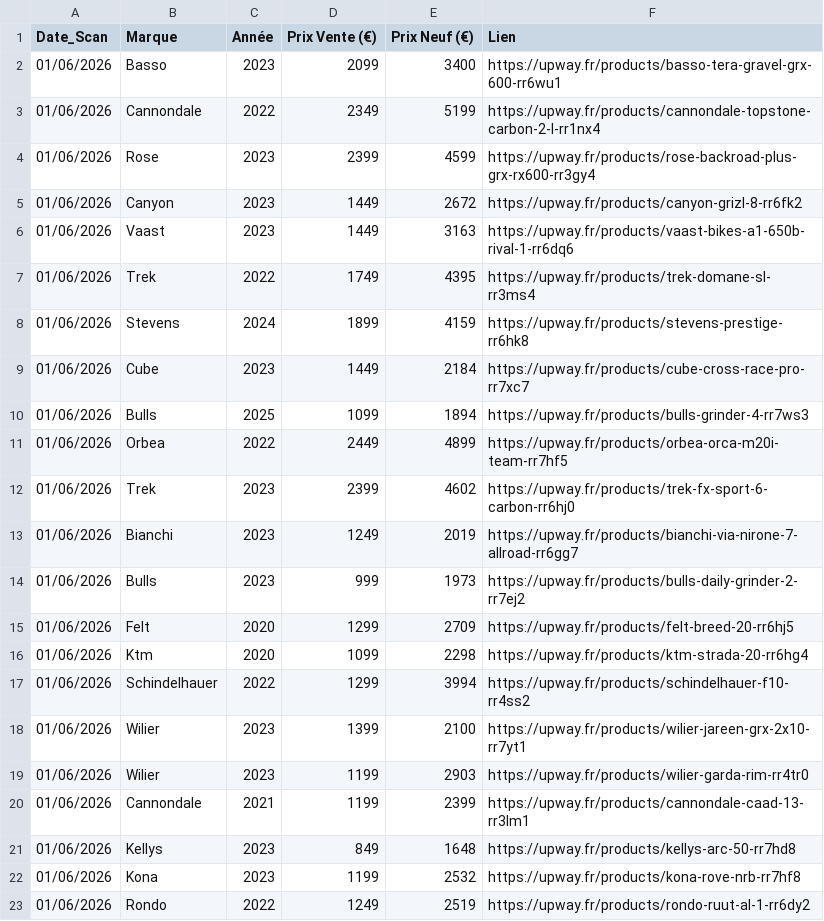
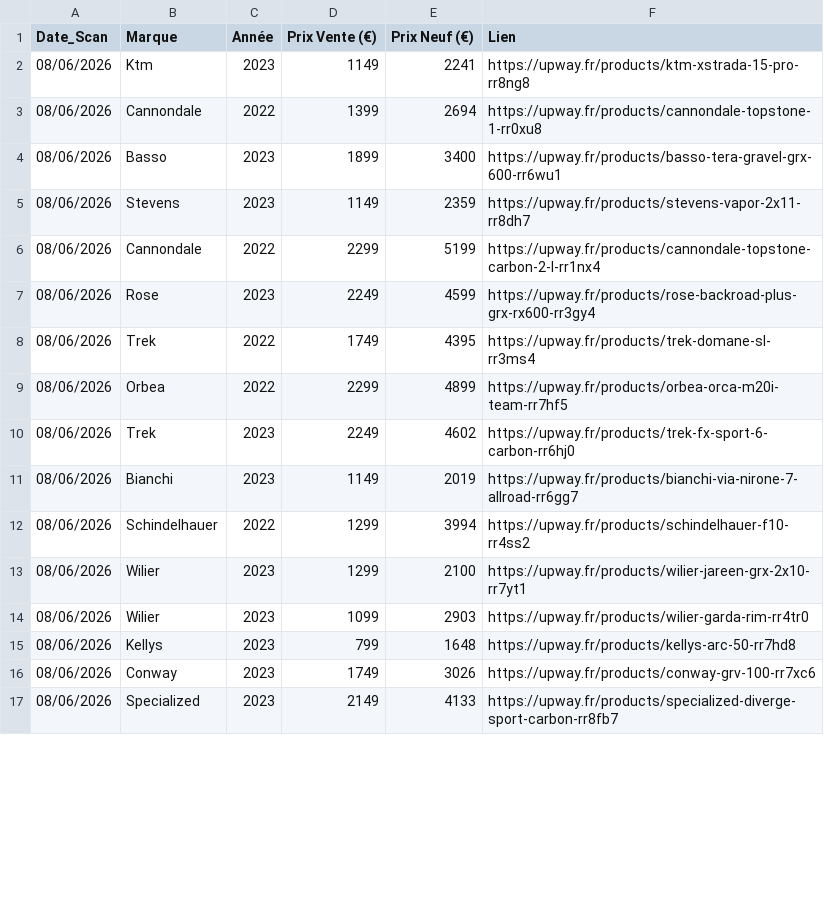
Before and after one commit to ebikereborn13/Scrapper-prix-velo-occasion, a CSV file: base_gravel_upway.csv, drawn as a sheet; only a part is shown; the diff covers the shown part only.

Commit message:
Update Upway Gravel 08/06 21:00

```diff
--- a/base_gravel_upway.csv
+++ b/base_gravel_upway.csv
@@ -1,23 +1,17 @@
 Date_Scan,Marque,Année,Prix Vente (€),Prix Neuf (€),Lien
-01/06/2026,Basso,2023,2099,3400,https://upway.fr/products/basso-tera-gravel-grx-600-rr6wu1
-01/06/2026,Cannondale,2022,2349,5199,https://upway.fr/products/cannondale-topstone-carbon-2-l-rr1nx4
-01/06/2026,Rose,2023,2399,4599,https://upway.fr/products/rose-backroad-plus-grx-rx600-rr3gy4
-01/06/2026,Canyon,2023,1449,2672,https://upway.fr/products/canyon-grizl-8-rr6fk2
-01/06/2026,Vaast,2023,1449,3163,https://upway.fr/products/vaast-bikes-a1-650b-rival-1-rr6dq6
-01/06/2026,Trek,2022,1749,4395,https://upway.fr/products/trek-domane-sl-rr3ms4
-01/06/2026,Stevens,2024,1899,4159,https://upway.fr/products/stevens-prestige-rr6hk8
-01/06/2026,Cube,2023,1449,2184,https://upway.fr/products/cube-cross-race-pro-rr7xc7
-01/06/2026,Bulls,2025,1099,1894,https://upway.fr/products/bulls-grinder-4-rr7ws3
-01/06/2026,Orbea,2022,2449,4899,https://upway.fr/products/orbea-orca-m20i-team-rr7hf5
-01/06/2026,Trek,2023,2399,4602,https://upway.fr/products/trek-fx-sport-6-carbon-rr6hj0
-01/06/2026,Bianchi,2023,1249,2019,https://upway.fr/products/bianchi-via-nirone-7-allroad-rr6gg7
-01/06/2026,Bulls,2023,999,1973,https://upway.fr/products/bulls-daily-grinder-2-rr7ej2
-01/06/2026,Felt,2020,1299,2709,https://upway.fr/products/felt-breed-20-rr6hj5
-01/06/2026,Ktm,2020,1099,2298,https://upway.fr/products/ktm-strada-20-rr6hg4
-01/06/2026,Schindelhauer,2022,1299,3994,https://upway.fr/products/schindelhauer-f10-rr4ss2
-01/06/2026,Wilier,2023,1399,2100,https://upway.fr/products/wilier-jareen-grx-2x10-rr7yt1
-01/06/2026,Wilier,2023,1199,2903,https://upway.fr/products/wilier-garda-rim-rr4tr0
-01/06/2026,Cannondale,2021,1199,2399,https://upway.fr/products/cannondale-caad-13-rr3lm1
-01/06/2026,Kellys,2023,849,1648,https://upway.fr/products/kellys-arc-50-rr7hd8
-01/06/2026,Kona,2023,1199,2532,https://upway.fr/products/kona-rove-nrb-rr7hf8
-01/06/2026,Rondo,2022,1249,2519,https://upway.fr/products/rondo-ruut-al-1-rr6dy2
+08/06/2026,Ktm,2023,1149,2241,https://upway.fr/products/ktm-xstrada-15-pro-rr8ng8
+08/06/2026,Cannondale,2022,1399,2694,https://upway.fr/products/cannondale-topstone-1-rr0xu8
+08/06/2026,Basso,2023,1899,3400,https://upway.fr/products/basso-tera-gravel-grx-600-rr6wu1
+08/06/2026,Stevens,2023,1149,2359,https://upway.fr/products/stevens-vapor-2x11-rr8dh7
+08/06/2026,Cannondale,2022,2299,5199,https://upway.fr/products/cannondale-topstone-carbon-2-l-rr1nx4
+08/06/2026,Rose,2023,2249,4599,https://upway.fr/products/rose-backroad-plus-grx-rx600-rr3gy4
+08/06/2026,Trek,2022,1749,4395,https://upway.fr/products/trek-domane-sl-rr3ms4
+08/06/2026,Orbea,2022,2299,4899,https://upway.fr/products/orbea-orca-m20i-team-rr7hf5
+08/06/2026,Trek,2023,2249,4602,https://upway.fr/products/trek-fx-sport-6-carbon-rr6hj0
+08/06/2026,Bianchi,2023,1149,2019,https://upway.fr/products/bianchi-via-nirone-7-allroad-rr6gg7
+08/06/2026,Schindelhauer,2022,1299,3994,https://upway.fr/products/schindelhauer-f10-rr4ss2
+08/06/2026,Wilier,2023,1299,2100,https://upway.fr/products/wilier-jareen-grx-2x10-rr7yt1
+08/06/2026,Wilier,2023,1099,2903,https://upway.fr/products/wilier-garda-rim-rr4tr0
+08/06/2026,Kellys,2023,799,1648,https://upway.fr/products/kellys-arc-50-rr7hd8
+08/06/2026,Conway,2023,1749,3026,https://upway.fr/products/conway-grv-100-rr7xc6
+08/06/2026,Specialized,2023,2149,4133,https://upway.fr/products/specialized-diverge-sport-carbon-rr8fb7
```
Also changed, not shown: 6 added rows and 4 edited cells elsewhere in this file.
